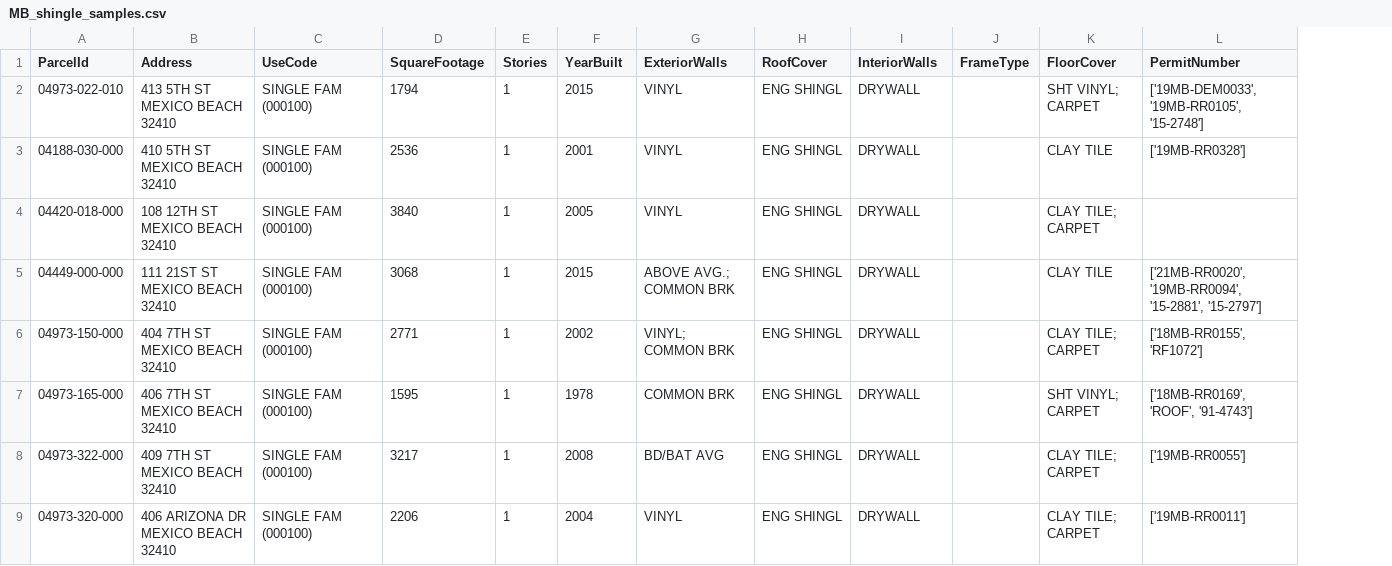
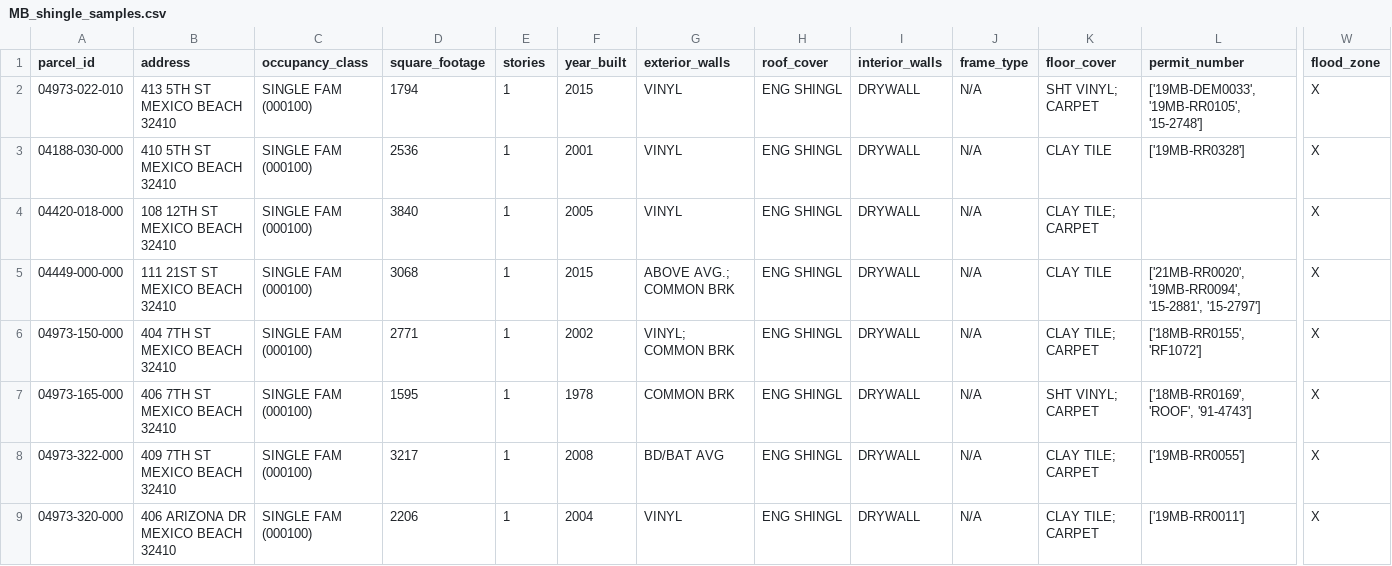
Before and after one commit to kangeles47/DPBWE, a CSV file: MB_shingle_samples.csv, drawn as a sheet; only a part is shown, gaps mark what is left out; removed rows and columns are numbered as before the commit, all else as after; the diff covers the shown part only; the diff names each change by its address in the sheet, - before the commit and + after, or states it on an @@ line.

Commit message:
Adding filler data for flood_zone and frame_type

```diff
--- a/MB_shingle_samples.csv
+++ b/MB_shingle_samples.csv
-column J (FrameType), empty
+column J (frame_type), rows 2-9: all N/A
+column W (flood_zone), rows 2-9: all X
-A1: ParcelId
+A1: parcel_id
-B1: Address
+B1: address
-C1: UseCode
+C1: occupancy_class
-D1: SquareFootage
+D1: square_footage
-E1: Stories
+E1: stories
-F1: YearBuilt
+F1: year_built
-G1: ExteriorWalls
+G1: exterior_walls
-H1: RoofCover
+H1: roof_cover
-I1: InteriorWalls
+I1: interior_walls
-K1: FloorCover
+K1: floor_cover
-L1: PermitNumber
+L1: permit_number
```
Also changed, not shown: 7 edited cells elsewhere in this file.
